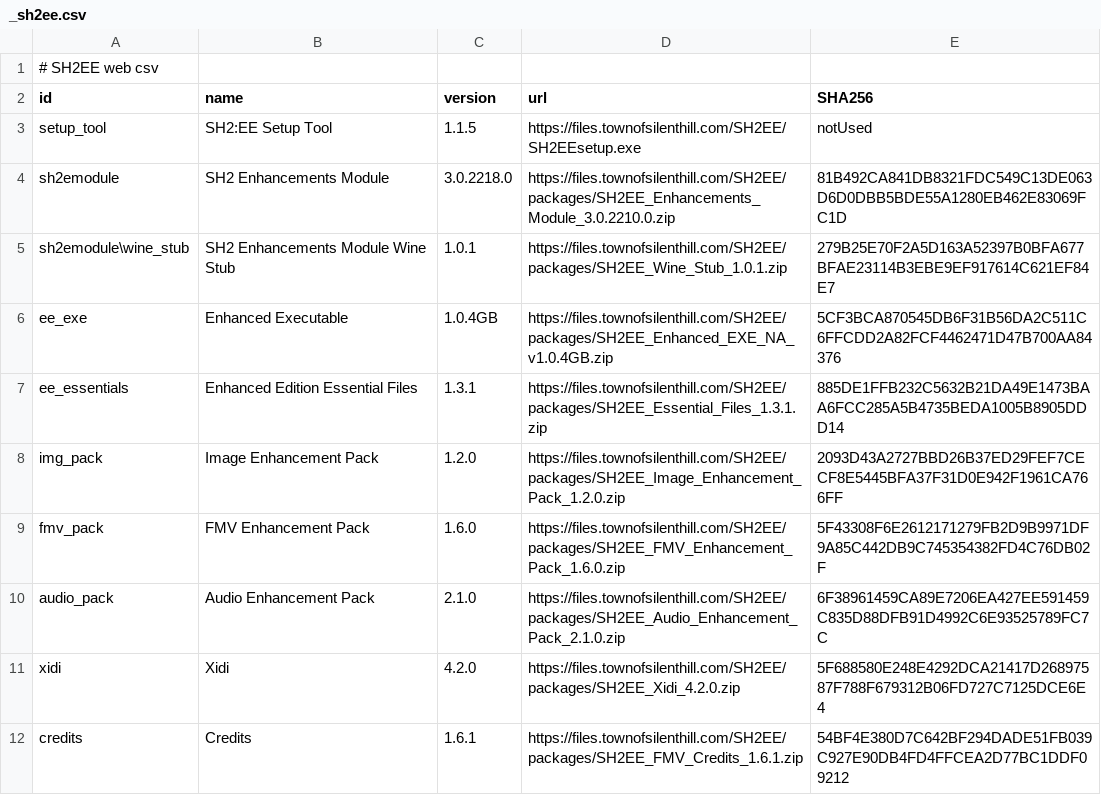
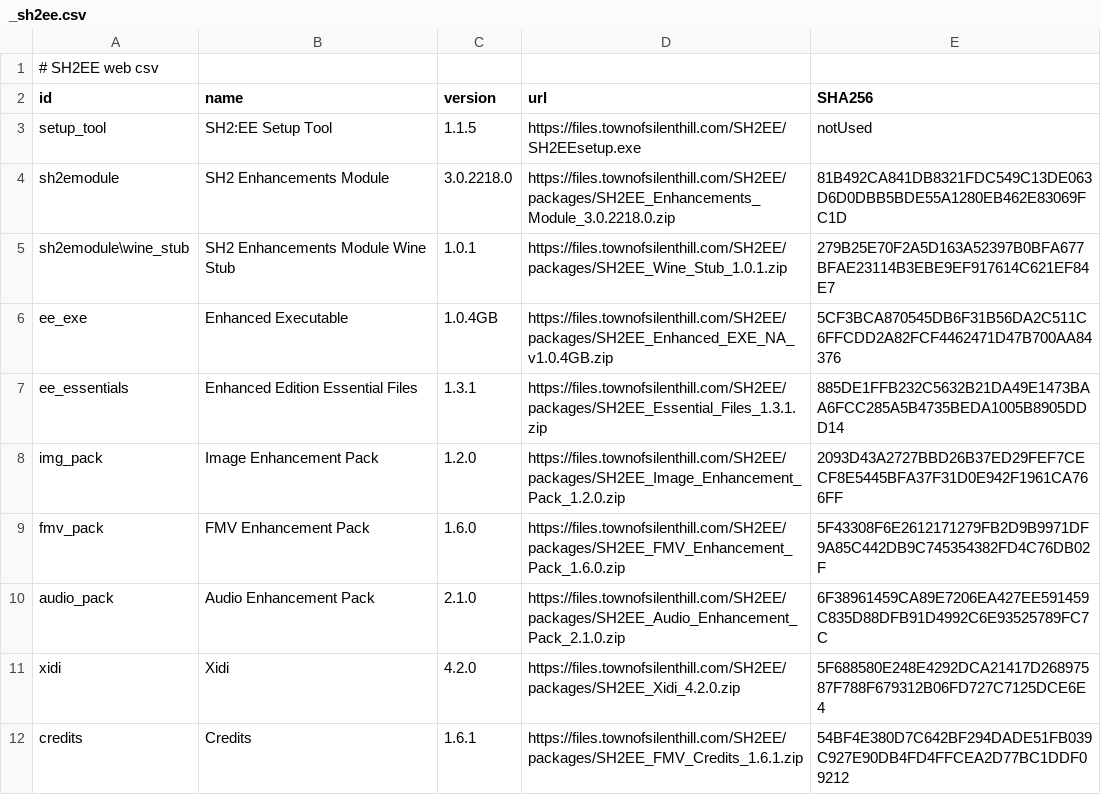
Before and after one commit to elishacloud/Silent-Hill-2-Enhancements, a CSV file: Resources/_sh2ee.csv, drawn as a sheet.

Commit message:
Not doing hot today

```diff
--- a/Resources/_sh2ee.csv
+++ b/Resources/_sh2ee.csv
@@ -3,3 +3,3 @@ id,name,version,url,SHA256
 setup_tool,SH2:EE Setup Tool,1.1.5,https://files.townofsilenthill.com/SH2EE/SH2EEsetup.exe,notUsed
-sh2emodule,SH2 Enhancements Module,3.0.2218.0,https://files.townofsilenthill.com/SH2EE/packages/SH2EE_Enhancements_Module_3.0.2210.0.zip,81B492CA841DB8321FDC549C13DE063D6D0DBB5BDE55A1280EB462E83069FC1D
+sh2emodule,SH2 Enhancements Module,3.0.2218.0,https://files.townofsilenthill.com/SH2EE/packages/SH2EE_Enhancements_Module_3.0.2218.0.zip,81B492CA841DB8321FDC549C13DE063D6D0DBB5BDE55A1280EB462E83069FC1D
 sh2emodule\wine_stub,SH2 Enhancements Module Wine Stub,1.0.1,https://files.townofsilenthill.com/SH2EE/packages/SH2EE_Wine_Stub_1.0.1.zip,279B25E70F2A5D163A52397B0BFA677BFAE23114B3EBE9EF917614C621EF84E7
```
